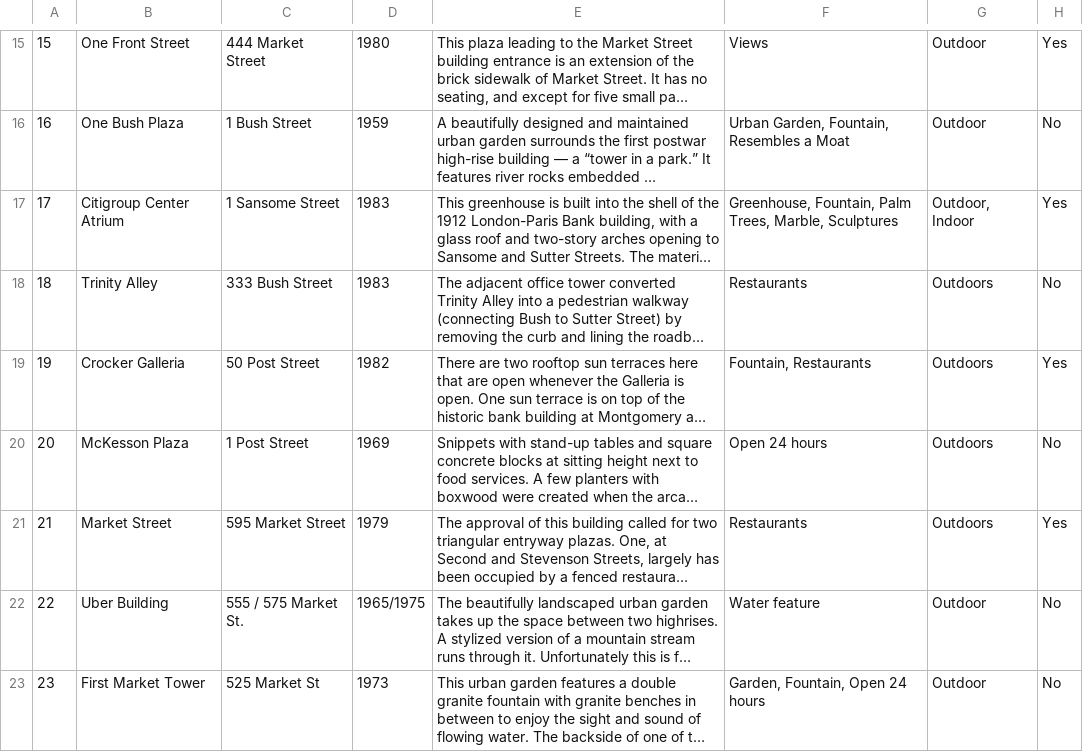
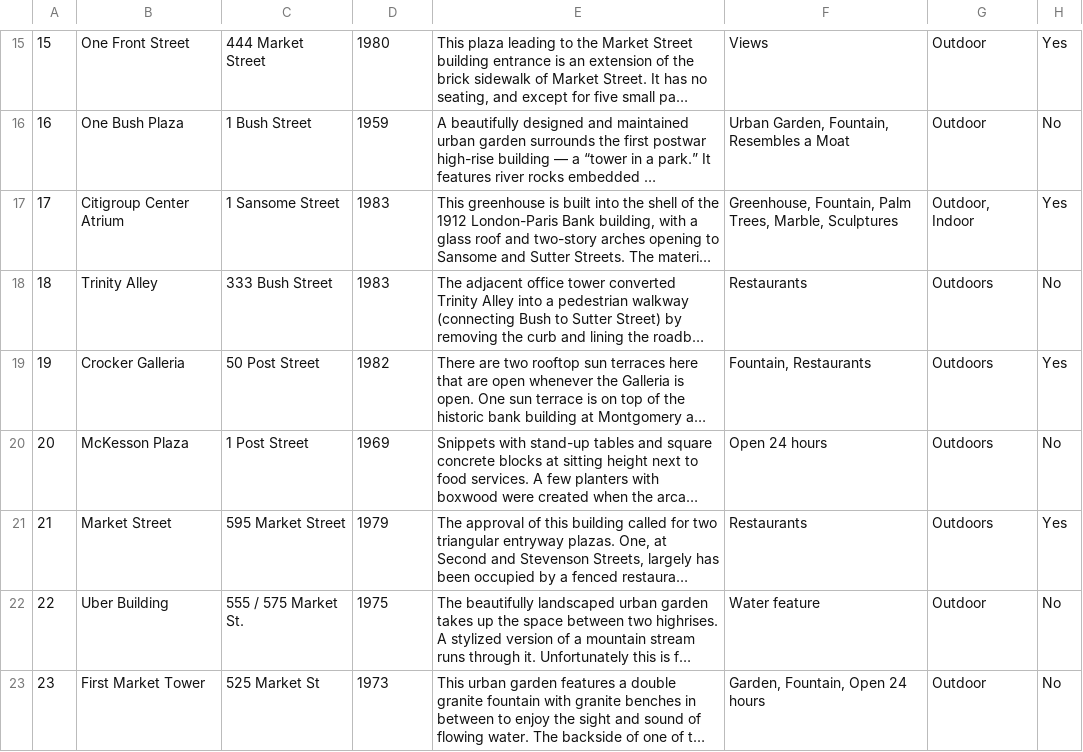
Before and after one commit to aroseartist/hiddenGems2, a CSV file: data/places1.csv, drawn as a sheet; only a part is shown, gaps mark what is left out; long unchanged cells end in …; the diff names each change by its address in the sheet, - before the commit and + after, or states it on an @@ line.

```diff
--- a/data/places1.csv
+++ b/data/places1.csv
-D22: 1965/1975
+D22: 1975
```
Also changed, not shown: 2 other files.
